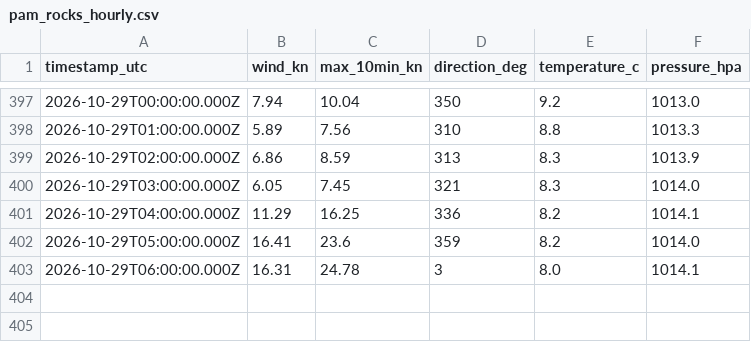
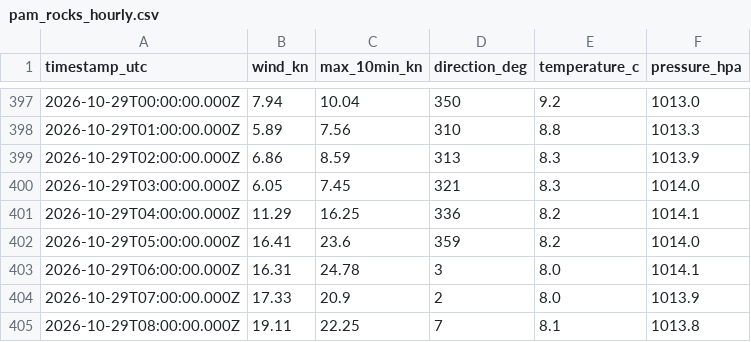
Before and after one commit to ryanajnelson-sys/Squamish-Wind-AI, a CSV file: data/pam_rocks_hourly.csv, drawn as a sheet; only a part is shown, gaps mark what is left out; the diff names each change by its address in the sheet, - before the commit and + after, or states it on an @@ line.

```diff
--- a/data/pam_rocks_hourly.csv
+++ b/data/pam_rocks_hourly.csv
+row 404: 2026-10-29T07:00:00.000Z | 17.33 | 20.9 | 2 | 8.0 | 1013.9
+row 405: 2026-10-29T08:00:00.000Z | 19.11 | 22.25 | 7 | 8.1 | 1013.8
```
